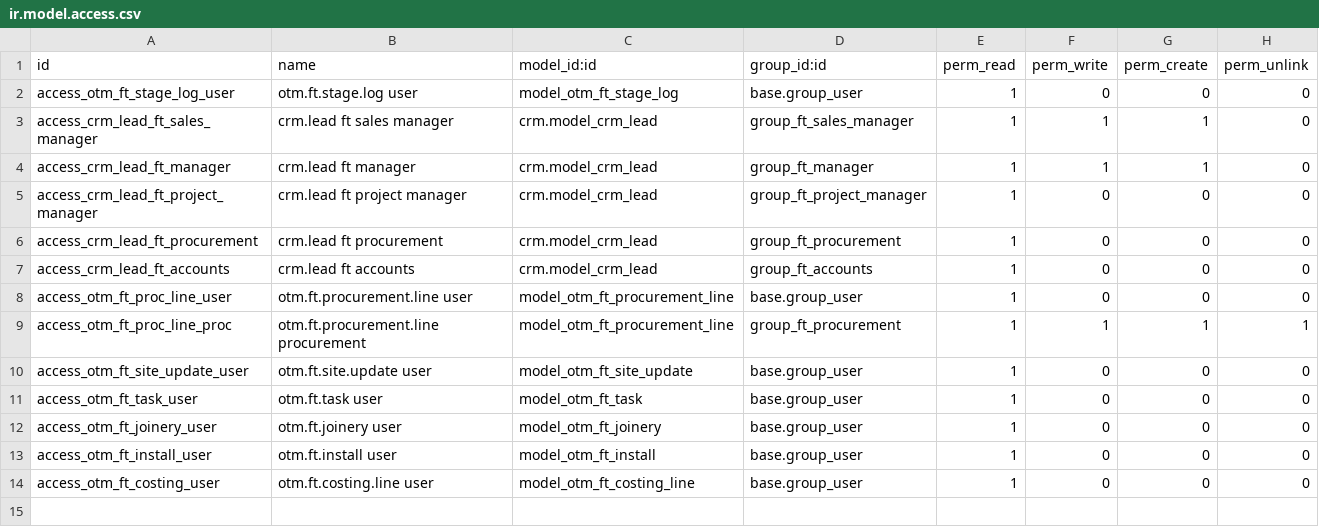
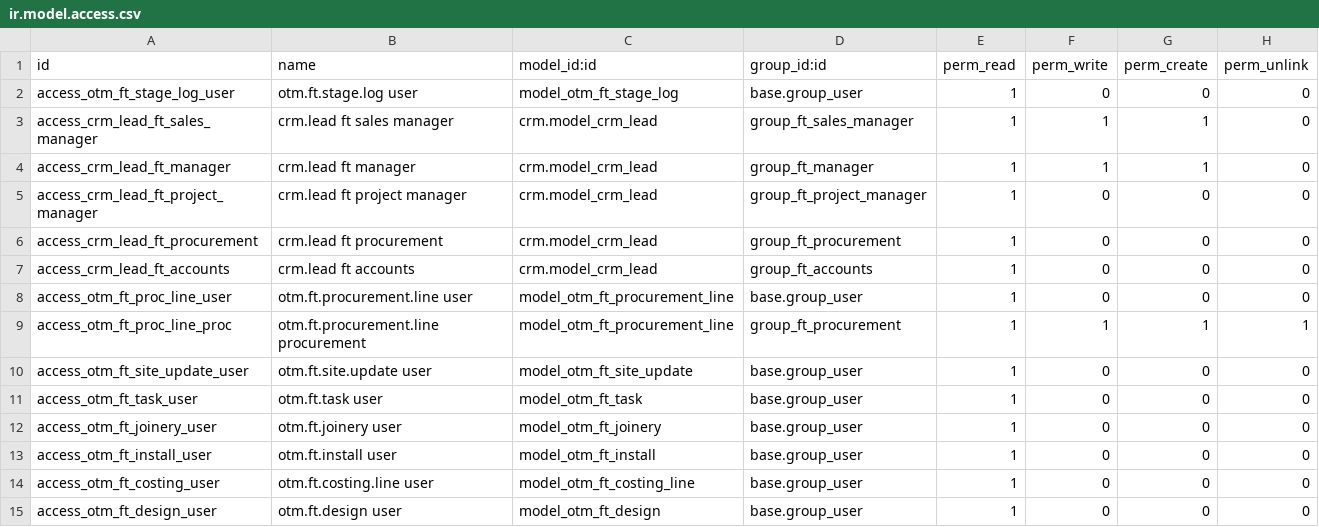
Before and after one commit to otomatercom-cloud/fterp, a CSV file: odoo/otm_ft_pipeline/security/ir.model.access.csv, drawn as a sheet.

```diff
--- a/odoo/otm_ft_pipeline/security/ir.model.access.csv
+++ b/odoo/otm_ft_pipeline/security/ir.model.access.csv
@@ -14 +14,2 @@ access_otm_ft_install_user,otm.ft.install user,model_otm_ft_install,base.group_u
 access_otm_ft_costing_user,otm.ft.costing.line user,model_otm_ft_costing_line,base.group_user,1,0,0,0
+access_otm_ft_design_user,otm.ft.design user,model_otm_ft_design,base.group_user,1,0,0,0
```
Also changed, not shown: 13 other files.
